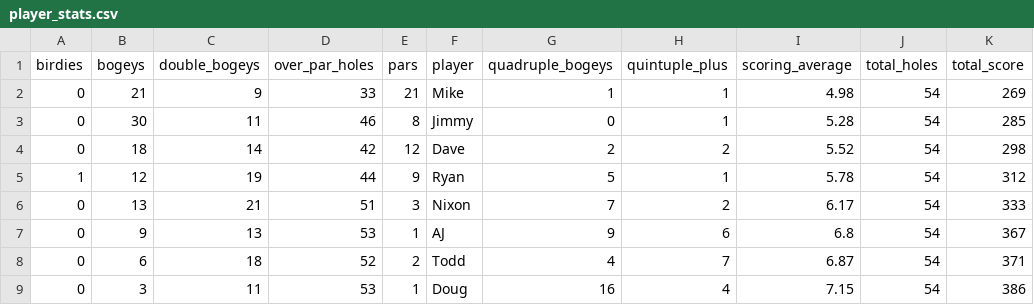
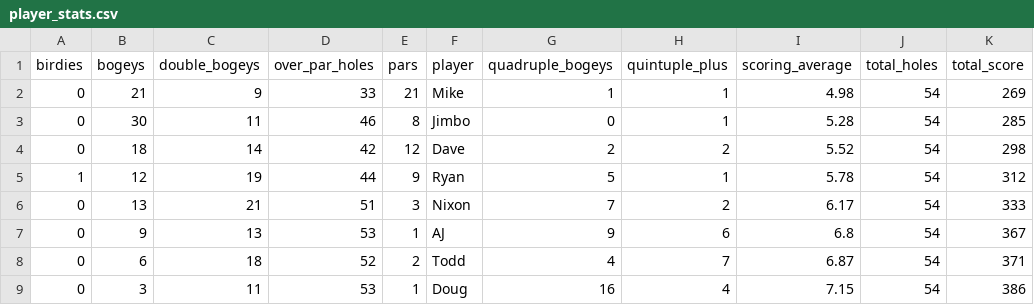
Before and after one commit to aboorde/bwgc-golf-stats, a CSV file: player_stats.csv, drawn as a sheet; only a part is shown; the diff names each change by its address in the sheet, - before the commit and + after, or states it on an @@ line.

```diff
--- a/player_stats.csv
+++ b/player_stats.csv
-F3 (player): Jimmy
+F3 (player): Jimbo
```
Also changed, not shown: 9 other files.
